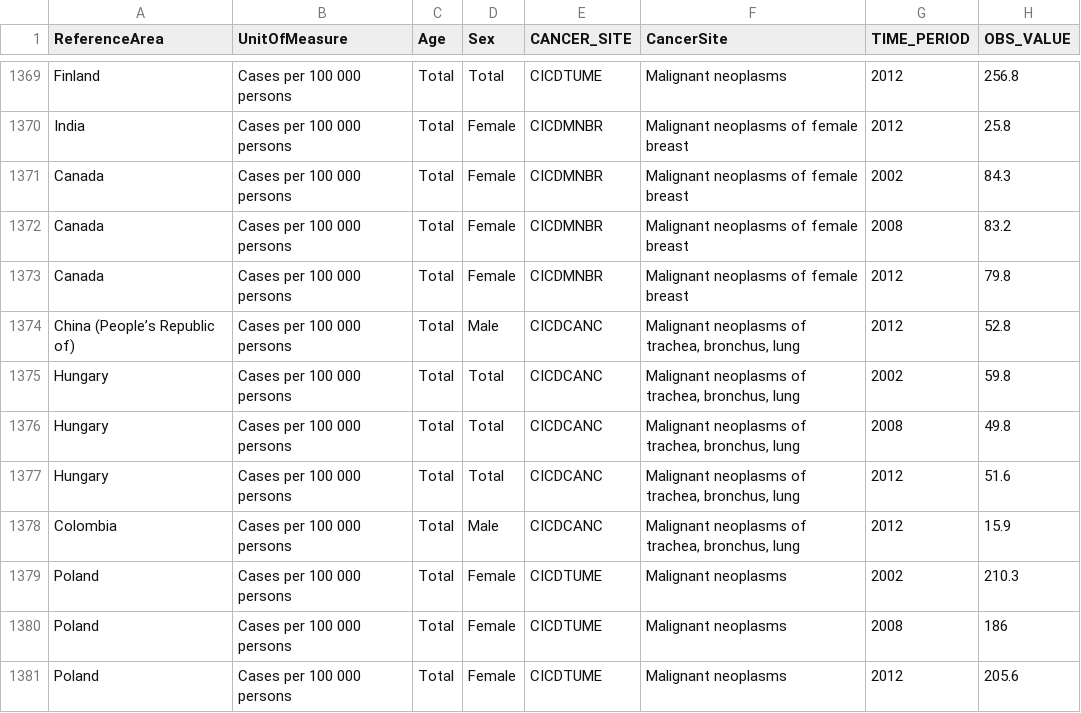
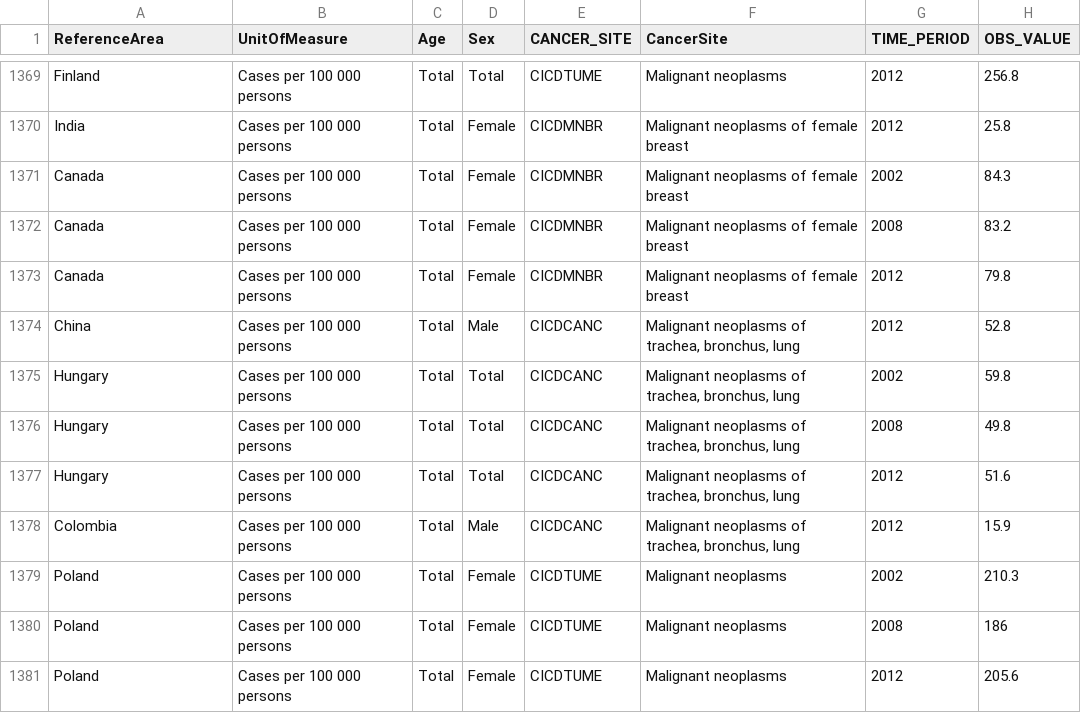
Before and after one commit to Vetulus949/COS30045_GroupProj, a CSV file: Data/Clean_Cancer.csv, drawn as a sheet; only a part is shown, gaps mark what is left out; the diff covers the shown part only.

```diff
--- a/Data/Clean_Cancer.csv
+++ b/Data/Clean_Cancer.csv
@@ -1373,3 +1373,3 @@ Canada,Cases per 100 000 persons,Total,Female,CICDMNBR,Malignant neoplasms of fe
 Canada,Cases per 100 000 persons,Total,Female,CICDMNBR,Malignant neoplasms of female breast,2012,79.8
-China (People’s Republic of),Cases per 100 000 persons,Total,Male,CICDCANC,"Malignant neoplasms of trachea, bronchus, lung",2012,52.8
+China,Cases per 100 000 persons,Total,Male,CICDCANC,"Malignant neoplasms of trachea, bronchus, lung",2012,52.8
 Hungary,Cases per 100 000 persons,Total,Total,CICDCANC,"Malignant neoplasms of trachea, bronchus, lung",2002,59.8
```
Also changed, not shown: 11 edited cells elsewhere in this file, Data/Clean_Tobacco.csv, Data/DS_Tobacco.csv, 3 other files.
